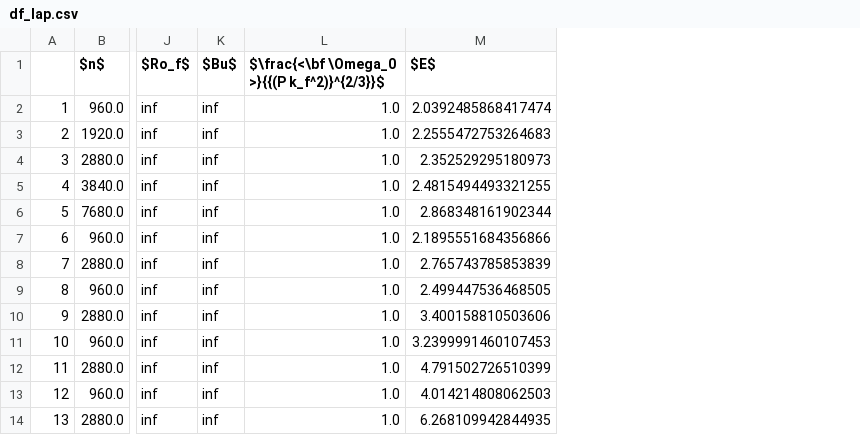
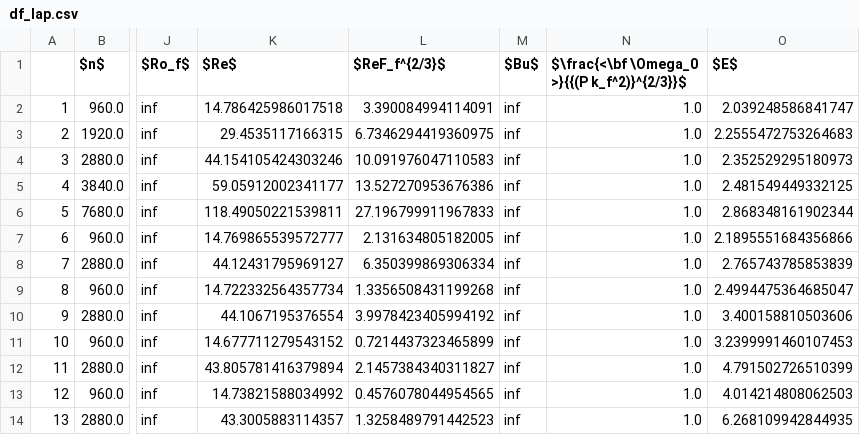
Before and after one commit to ashwinvis/augieretal_jfm_2019_shallow_water, a CSV file: Python/dataframes/df_lap.csv, drawn as a sheet; only a part is shown, gaps mark what is left out; addresses are those after the commit; the diff names each change by its address in the sheet, - before the commit and + after, or states it on an @@ line.

Commit message:
Fix color scale of fig_phys_fields_wave_lap, update table for laplacian runs to include Re, ReFf2/3

```diff
--- a/Python/dataframes/df_lap.csv
+++ b/Python/dataframes/df_lap.csv
+column K ($Re$), rows 2-14: 14.786425986017518 | 29.4535117166315 | 44.154105424303246 | 59.05912002341177 | 118.49050221539811 | 14.769865539572777 | 44.12431795969127 | 14.722332564357734 | 44.1067195376554 | 14.677711279543152 | 43.805781416379894 | 14.73821588034992 | 43.3005883114357
+column L ($ReF_f^{2/3}$), rows 2-14: 3.390084994114091 | 6.7346294419360975 | 10.091976047110583 | 13.527270953676386 | 27.196799911967833 | 2.131634805182005 | 6.350399869306334 | 1.3356508431199268 | 3.9978423405994192 | 0.7214437323465899 | 2.1457384340311827 | 0.4576078044954565 | 1.3258489791442523
-O2 ($E$): 2.0392485868417474
+O2 ($E$): 2.039248586841747
-O5 ($E$): 2.4815494493321255
+O5 ($E$): 2.481549449332125
-O9 ($E$): 2.499447536468505
+O9 ($E$): 2.4994475364685047
```
Also changed, not shown: 6 other files.
